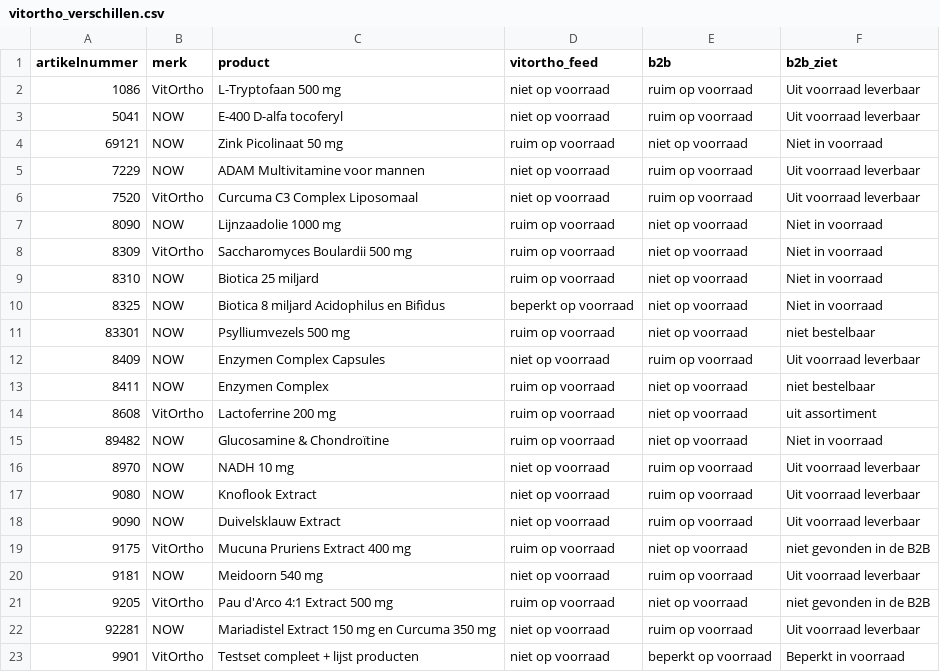
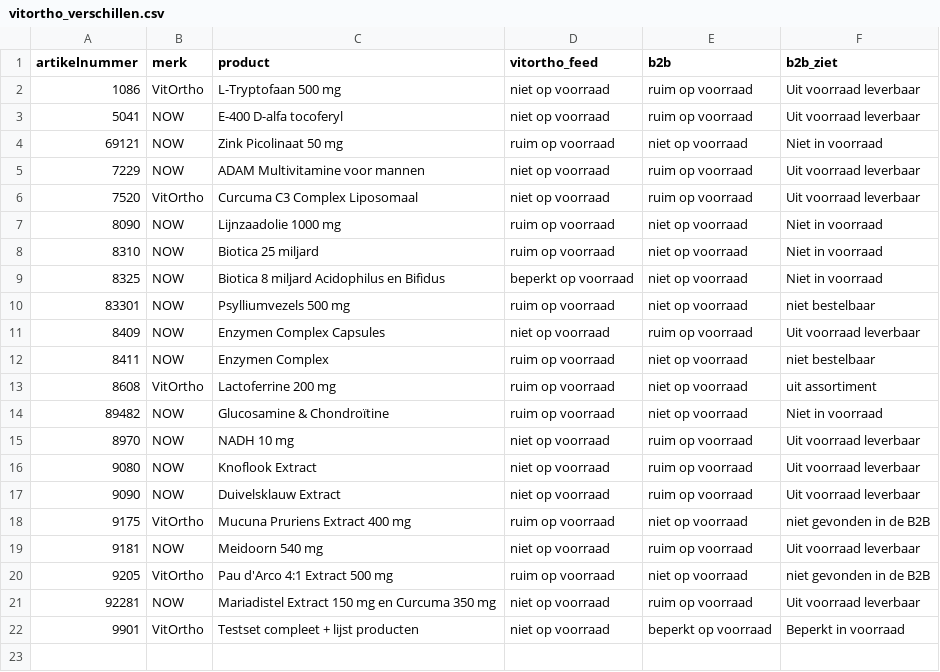
Before and after one commit to Maximillian-creator/vitortho-feed, a CSV file: vitortho_verschillen.csv, drawn as a sheet.

```diff
--- a/vitortho_verschillen.csv
+++ b/vitortho_verschillen.csv
@@ -7,3 +7,2 @@ artikelnummer,merk,product,vitortho_feed,b2b,b2b_ziet
 8090,NOW,Lijnzaadolie 1000 mg,ruim op voorraad,niet op voorraad,Niet in voorraad
-8309,VitOrtho,Saccharomyces Boulardii 500 mg,ruim op voorraad,niet op voorraad,Niet in voorraad
 8310,NOW,Biotica 25 miljard,ruim op voorraad,niet op voorraad,Niet in voorraad
```
Also changed, not shown: 1 other file.
